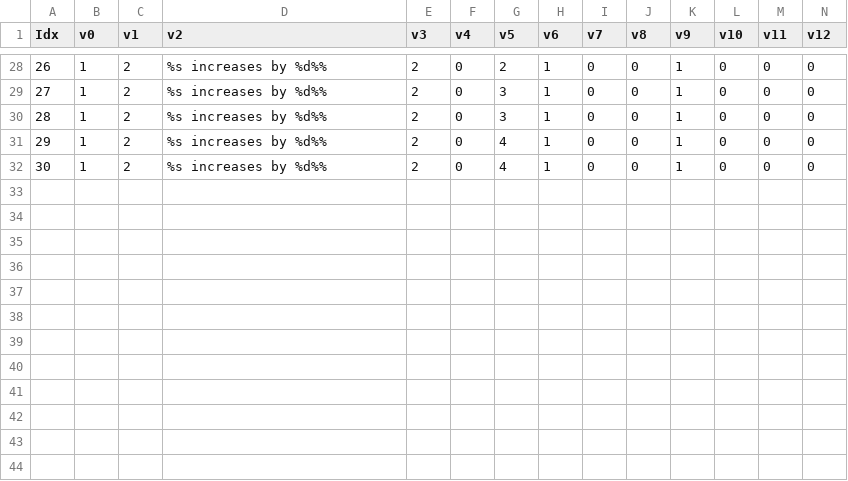
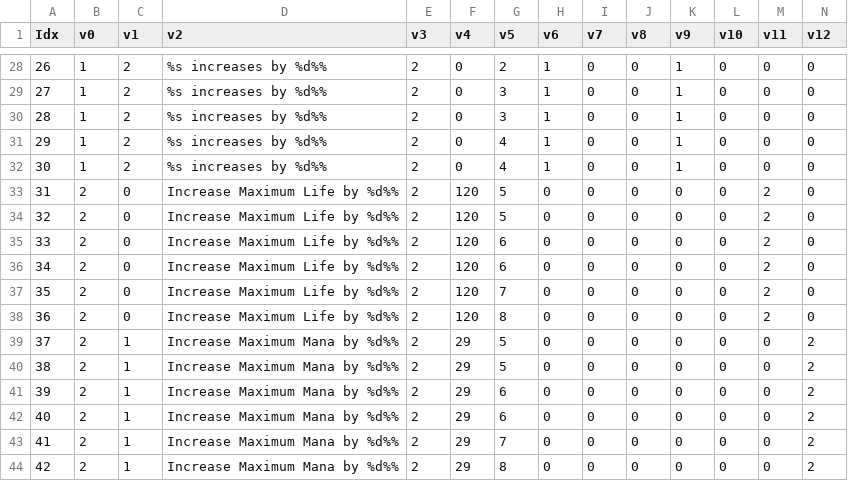
Before and after one commit to twimu/TwilightMU-S16, a CSV file: _CLIENT/Local/excellentcommonoption.csv, drawn as a sheet; only a part is shown, gaps mark what is left out; rows hold the shown columns only; the diff names each change by its address in the sheet, - before the commit and + after, or states it on an @@ line.

```diff
--- a/_CLIENT/Local/excellentcommonoption.csv
+++ b/_CLIENT/Local/excellentcommonoption.csv
+row 33: 31 | 2 | 0 | Increase Maximum Life by %d%% | 2 | 120 | 5 | 0 | 0 | 0 | 0 | 0 | 2 | 0
+row 34: 32 | 2 | 0 | Increase Maximum Life by %d%% | 2 | 120 | 5 | 0 | 0 | 0 | 0 | 0 | 2 | 0
+row 35: 33 | 2 | 0 | Increase Maximum Life by %d%% | 2 | 120 | 6 | 0 | 0 | 0 | 0 | 0 | 2 | 0
+row 36: 34 | 2 | 0 | Increase Maximum Life by %d%% | 2 | 120 | 6 | 0 | 0 | 0 | 0 | 0 | 2 | 0
+row 37: 35 | 2 | 0 | Increase Maximum Life by %d%% | 2 | 120 | 7 | 0 | 0 | 0 | 0 | 0 | 2 | 0
+row 38: 36 | 2 | 0 | Increase Maximum Life by %d%% | 2 | 120 | 8 | 0 | 0 | 0 | 0 | 0 | 2 | 0
+row 39: 37 | 2 | 1 | Increase Maximum Mana by %d%% | 2 | 29 | 5 | 0 | 0 | 0 | 0 | 0 | 0 | 2
+row 40: 38 | 2 | 1 | Increase Maximum Mana by %d%% | 2 | 29 | 5 | 0 | 0 | 0 | 0 | 0 | 0 | 2
+row 41: 39 | 2 | 1 | Increase Maximum Mana by %d%% | 2 | 29 | 6 | 0 | 0 | 0 | 0 | 0 | 0 | 2
+row 42: 40 | 2 | 1 | Increase Maximum Mana by %d%% | 2 | 29 | 6 | 0 | 0 | 0 | 0 | 0 | 0 | 2
+row 43: 41 | 2 | 1 | Increase Maximum Mana by %d%% | 2 | 29 | 7 | 0 | 0 | 0 | 0 | 0 | 0 | 2
+row 44: 42 | 2 | 1 | Increase Maximum Mana by %d%% | 2 | 29 | 8 | 0 | 0 | 0 | 0 | 0 | 0 | 2
```
Also changed, not shown: 1 other file.
